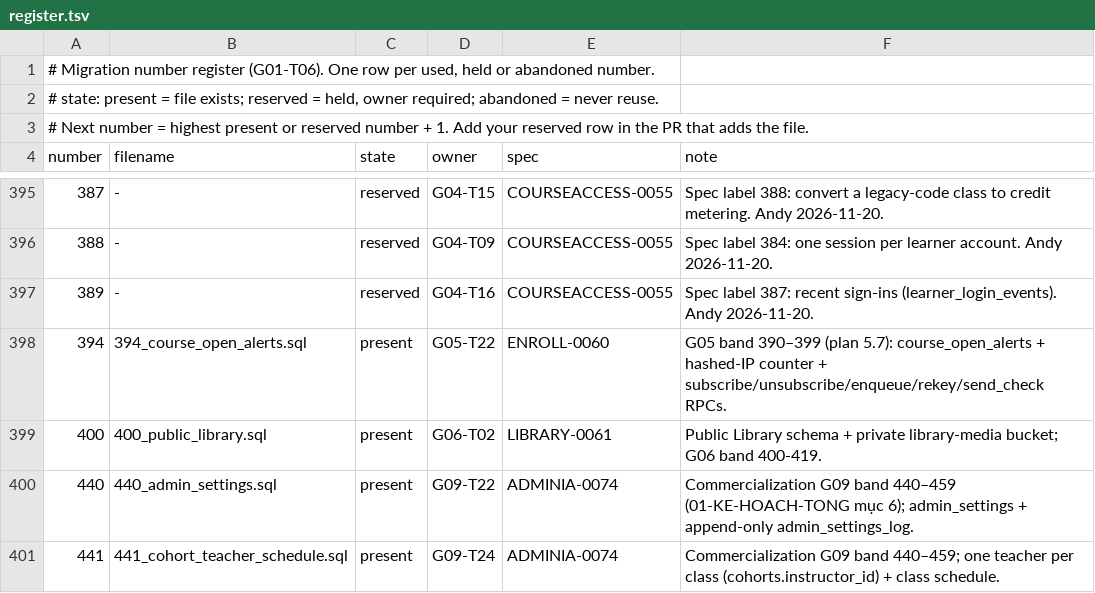
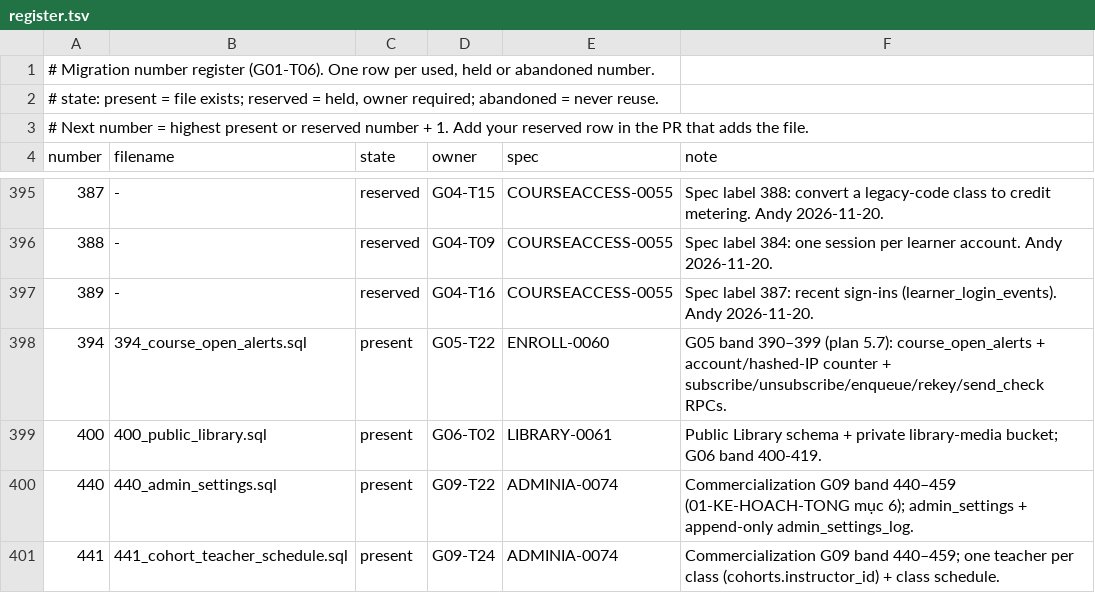
Before and after one commit to andyvinhtran1212-netizen/ielts-speaking-coach, a TSV file: backend/migrations/register.tsv, drawn as a sheet; only a part is shown, gaps mark what is left out.

```diff
--- a/backend/migrations/register.tsv
+++ b/backend/migrations/register.tsv
@@ -397,3 +397,3 @@ number	filename	state	owner	spec	note
 389	-	reserved	G04-T16	COURSEACCESS-0055	Spec label 387: recent sign-ins (learner_login_events). Andy 2026-11-20.
-394	394_course_open_alerts.sql	present	G05-T22	ENROLL-0060	G05 band 390–399 (plan 5.7): course_open_alerts + hashed-IP counter + subscribe/unsubscribe/enqueue/rekey/send_check RPCs.
+394	394_course_open_alerts.sql	present	G05-T22	ENROLL-0060	G05 band 390–399 (plan 5.7): course_open_alerts + account/hashed-IP counter + subscribe/unsubscribe/enqueue/rekey/send_check RPCs.
 400	400_public_library.sql	present	G06-T02	LIBRARY-0061	Public Library schema + private library-media bucket; G06 band 400-419.
```
Also changed, not shown: 7 other files.
